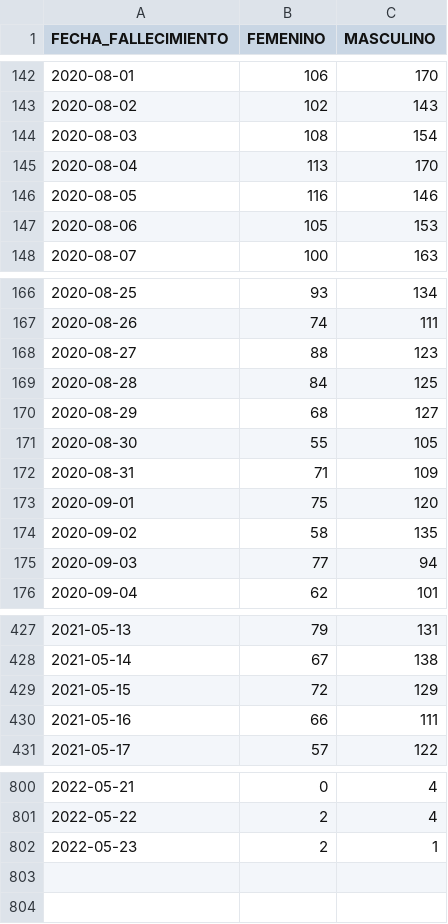
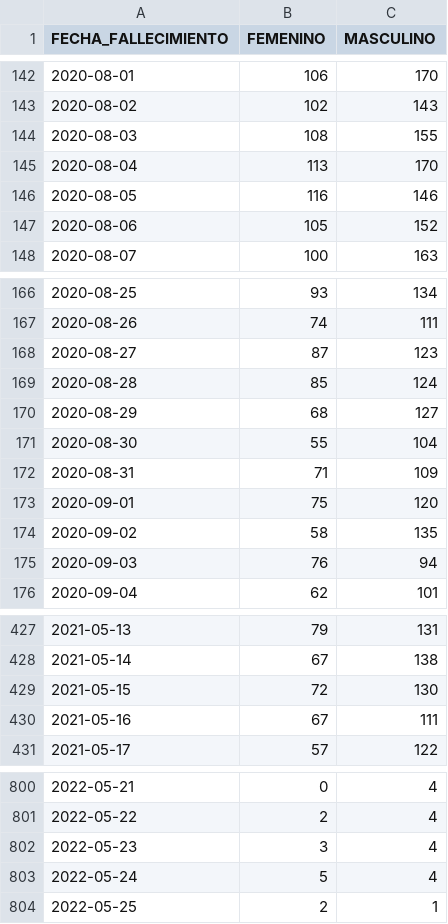
Before and after one commit to annaabsi/git-scraper-covid19, a CSV file: resultados/fallecidos_departamentos/lima.csv, drawn as a sheet; only a part is shown, gaps mark what is left out; the diff covers the shown part only.

```diff
--- a/resultados/fallecidos_departamentos/lima.csv
+++ b/resultados/fallecidos_departamentos/lima.csv
@@ -143,6 +143,6 @@ FECHA_FALLECIMIENTO,FEMENINO,MASCULINO
 2020-08-02,102,143
-2020-08-03,108,154
+2020-08-03,108,155
 2020-08-04,113,170
 2020-08-05,116,146
-2020-08-06,105,153
+2020-08-06,105,152
 2020-08-07,100,163
@@ -167,6 +167,6 @@ FECHA_FALLECIMIENTO,FEMENINO,MASCULINO
 2020-08-26,74,111
-2020-08-27,88,123
-2020-08-28,84,125
+2020-08-27,87,123
+2020-08-28,85,124
 2020-08-29,68,127
-2020-08-30,55,105
+2020-08-30,55,104
 2020-08-31,71,109
@@ -174,3 +174,3 @@ FECHA_FALLECIMIENTO,FEMENINO,MASCULINO
 2020-09-02,58,135
-2020-09-03,77,94
+2020-09-03,76,94
 2020-09-04,62,101
@@ -428,4 +428,4 @@ FECHA_FALLECIMIENTO,FEMENINO,MASCULINO
 2021-05-14,67,138
-2021-05-15,72,129
-2021-05-16,66,111
+2021-05-15,72,130
+2021-05-16,67,111
 2021-05-17,57,122
@@ -801,2 +801,4 @@ FECHA_FALLECIMIENTO,FEMENINO,MASCULINO
 2022-05-22,2,4
-2022-05-23,2,1
+2022-05-23,3,4
+2022-05-24,5,4
+2022-05-25,2,1
```
Also changed, not shown: 30 edited cells elsewhere in this file, resultados/fallecidos_acumulados.csv, resultados/fallecidos_departamentos/callao.csv, 24 other files.
